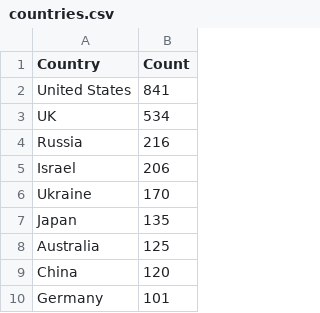
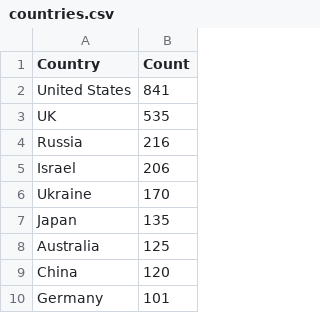
Before and after one commit to yusufaliozkan/zotero-intelligence-bibliography, a CSV file: countries.csv, drawn as a sheet; only a part is shown.

Commit message:
Update Zotero data

```diff
--- a/countries.csv
+++ b/countries.csv
@@ -2,3 +2,3 @@ Country,Count
 United States,841
-UK,534
+UK,535
 Russia,216
```
Also changed, not shown: gpe.csv, 4 other files.
